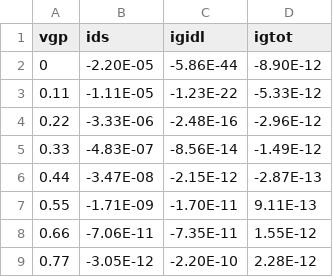
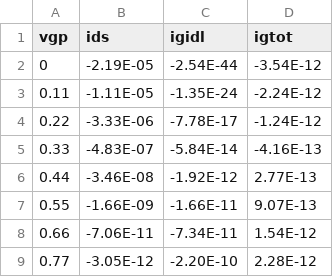
Before and after one commit to hyunjunghwang-arch/SF2P_leakage, a CSV file: nswpfetpu_vgsweep.csv, drawn as a sheet.

```diff
--- a/nswpfetpu_vgsweep.csv
+++ b/nswpfetpu_vgsweep.csv
@@ -1,9 +1,9 @@
 vgp,ids,igidl,igtot
-0,-2.20E-05,-5.86E-44,-8.90E-12
-0.11,-1.11E-05,-1.23E-22,-5.33E-12
-0.22,-3.33E-06,-2.48E-16,-2.96E-12
-0.33,-4.83E-07,-8.56E-14,-1.49E-12
-0.44,-3.47E-08,-2.15E-12,-2.87E-13
-0.55,-1.71E-09,-1.70E-11,9.11E-13
-0.66,-7.06E-11,-7.35E-11,1.55E-12
+0,-2.19E-05,-2.54E-44,-3.54E-12
+0.11,-1.11E-05,-1.35E-24,-2.24E-12
+0.22,-3.33E-06,-7.78E-17,-1.24E-12
+0.33,-4.83E-07,-5.84E-14,-4.16E-13
+0.44,-3.46E-08,-1.92E-12,2.77E-13
+0.55,-1.66E-09,-1.66E-11,9.07E-13
+0.66,-7.06E-11,-7.34E-11,1.54E-12
 0.77,-3.05E-12,-2.20E-10,2.28E-12
```
Also changed, not shown: nswnfetpd_vdssweep.csv, nswnfetpd_vgsweep.csv, 1 other file.
